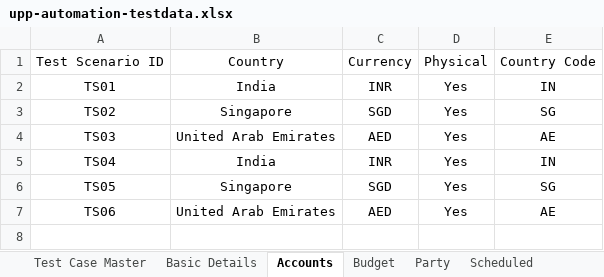
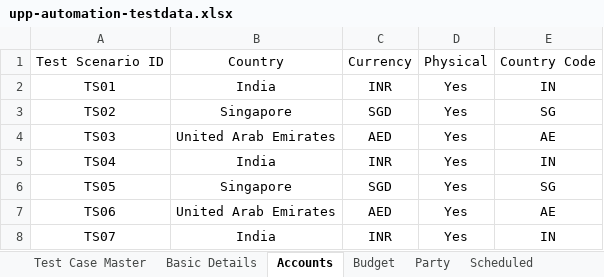
Before and after one commit to deepakdude938/upp, an Excel workbook: src/main/resources/upp-automation-testdata.xlsx, sheet Accounts, drawn as a sheet; values as stored, in another font and other column widths than the file's, no borders; the diff names each change by its address in the sheet, - before the commit and + after, or states it on an @@ line.

```diff
--- a/src/main/resources/upp-automation-testdata.xlsx (sheet Accounts)
+++ b/src/main/resources/upp-automation-testdata.xlsx (sheet Accounts)
+row 8: TS07 | India | INR | Yes | IN
```
Also changed, not shown: sheet Party, sheet Basic Details, 8 other files.
